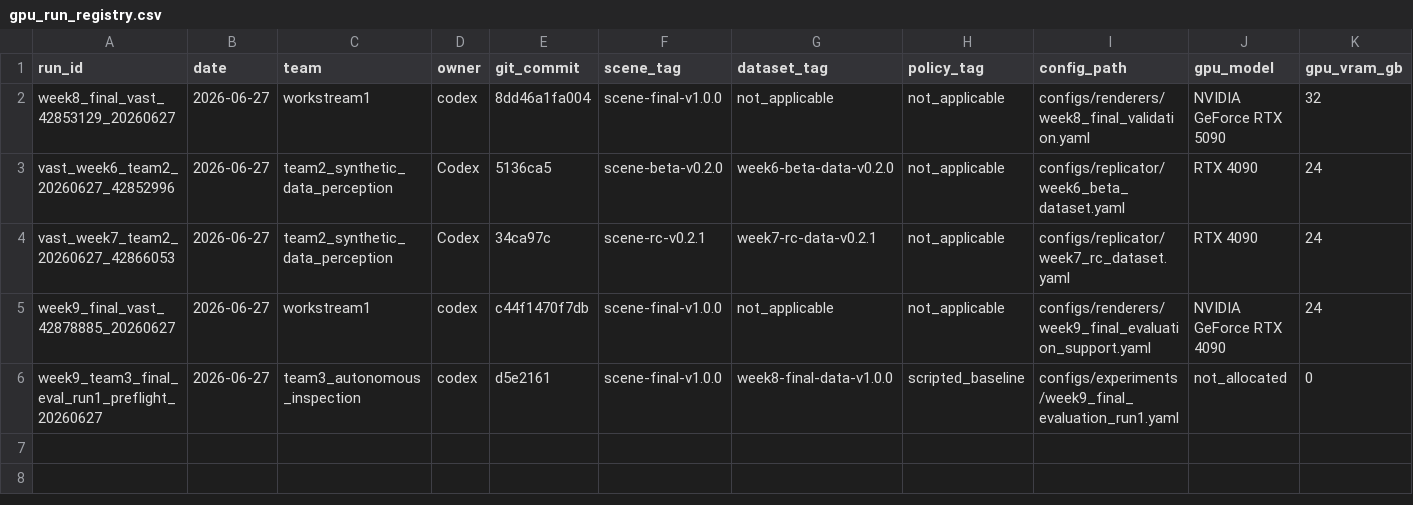
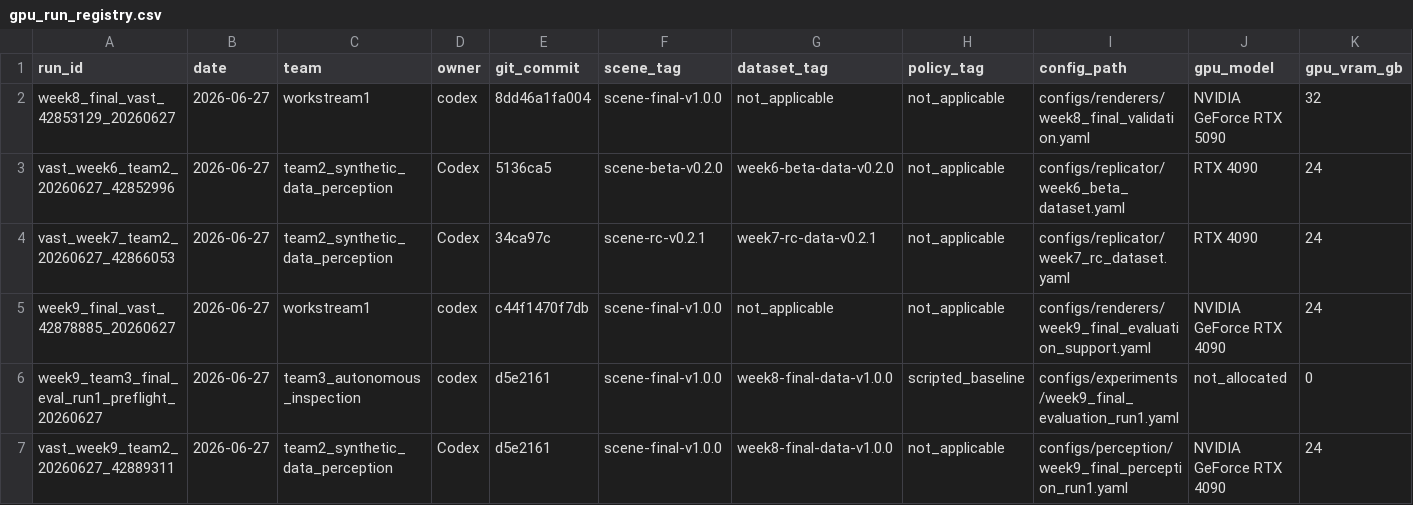
Before and after one commit to ChristianCoffrant/jwst-inspect, a CSV file: compute/gpu_run_registry.csv, drawn as a sheet; only a part is shown; rows hold the shown columns only; the diff names each change by its address in the sheet, - before the commit and + after, or states it on an @@ line.

Commit message:
Add Week 9 final perception run

```diff
--- a/compute/gpu_run_registry.csv
+++ b/compute/gpu_run_registry.csv
+row 7: vast_week9_team2_20260627_42889311 | 2026-06-27 | team2_synthetic_data_perception | Codex | d5e2161 | scene-final-v1.0.0 | week8-final-data-v1.0.0 | not_applicable | configs/perception/week9_final_perception_run1.yaml | NVIDIA GeForce RTX 4090 | 24
```
Also changed, not shown: compute/cost_log.csv, 18 other files.
